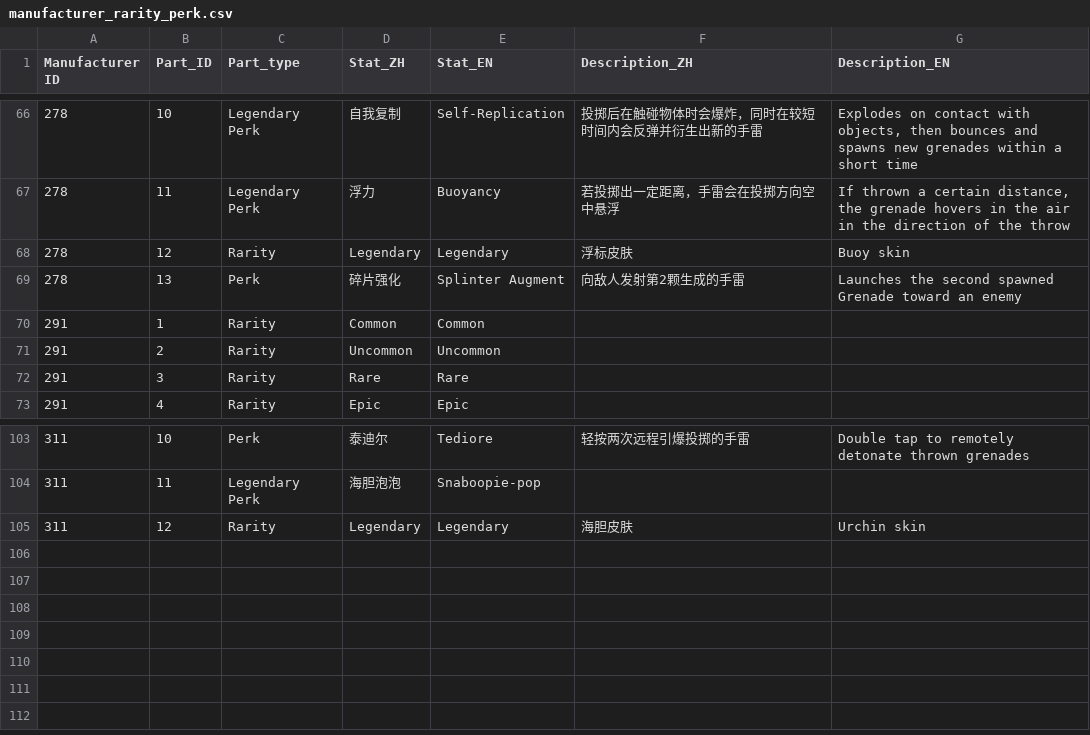
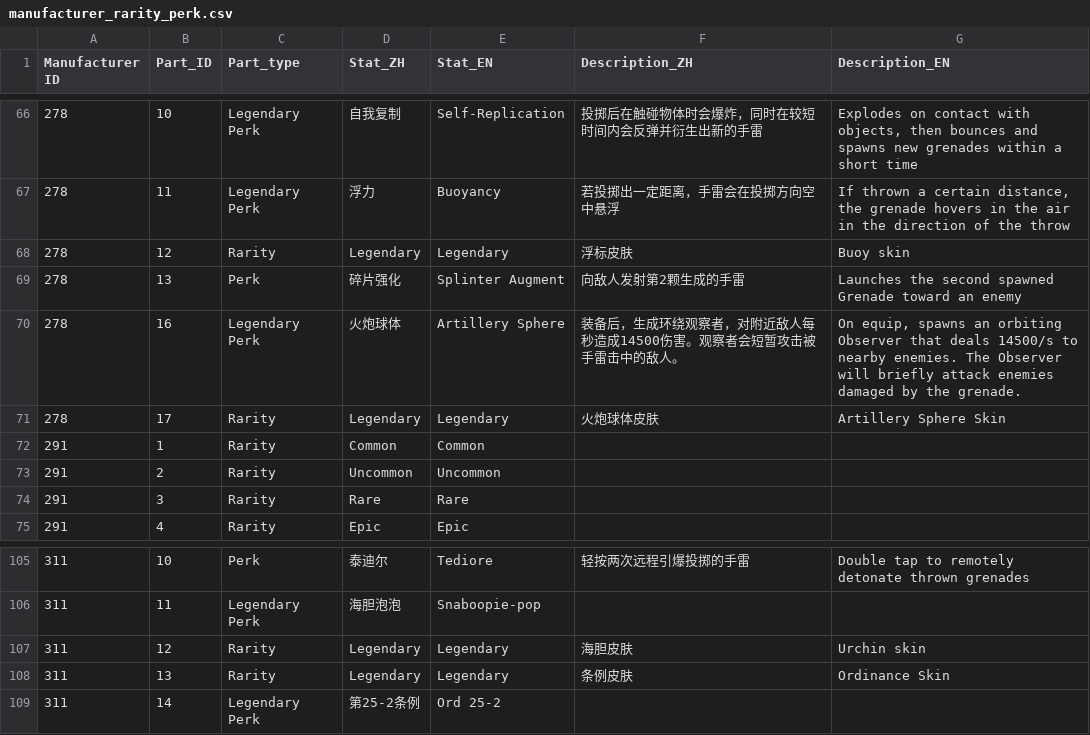
Before and after one commit to superexboom/Borderlands4-SaveEditor, a CSV file: grenade/manufacturer_rarity_perk.csv, drawn as a sheet; only a part is shown, gaps mark what is left out; the diff names each change by its address in the sheet, - before the commit and + after, or states it on an @@ line.

```diff
--- a/grenade/manufacturer_rarity_perk.csv
+++ b/grenade/manufacturer_rarity_perk.csv
+row 70: 278 | 16 | Legendary Perk | 火炮球体 | Artillery Sphere | 装备后，生成环绕观察者，对附近敌人每秒造成14500伤害。观察者会短暂攻击被手雷击中的敌人。 | On equip, spawns an orbiting Observer that deals 14500/s to nearby enemies. The Observer will briefly attack enemies damaged by the grenade.
+row 71: 278 | 17 | Rarity | Legendary | Legendary | 火炮球体皮肤 | Artillery Sphere Skin
+row 108: 311 | 13 | Rarity | Legendary | Legendary | 条例皮肤 | Ordinance Skin
+row 109: 311 | 14 | Legendary Perk | 第25-2条例 | Ord 25-2
```
Also changed, not shown: heavy/heavy_manufacturer_perk.csv, shield/manufacturer_perk.csv, 13 other files.
